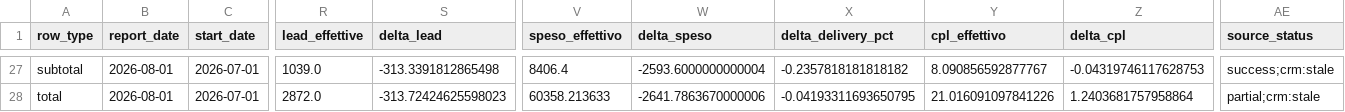
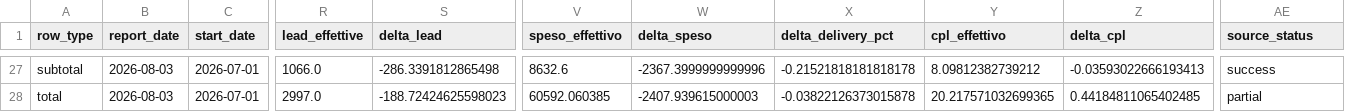
Before and after one commit to andreafallavollita5-cmyk/dynamica-dashboard, a CSV file: data/history/2026-07/report_data.csv, drawn as a sheet; only a part is shown, gaps mark what is left out; the diff covers the shown part only; the diff names each change by its address in the sheet, - before the commit and + after, or states it on an @@ line.

```diff
--- a/data/history/2026-07/report_data.csv
+++ b/data/history/2026-07/report_data.csv
-B27:B28 (report_date): 2026-08-01
+B27:B28 (report_date): 2026-08-03
-R27 (lead_effettive): 1039.0
+R27 (lead_effettive): 1066.0
-S27 (delta_lead): -313.3391812865498
+S27 (delta_lead): -286.3391812865498
-V27 (speso_effettivo): 8406.4
+V27 (speso_effettivo): 8632.6
-W27 (delta_speso): -2593.6000000000004
+W27 (delta_speso): -2367.3999999999996
-X27 (delta_delivery_pct): -0.2357818181818182
+X27 (delta_delivery_pct): -0.21521818181818178
-Y27 (cpl_effettivo): 8.090856592877767
+Y27 (cpl_effettivo): 8.09812382739212
-Z27 (delta_cpl): -0.04319746117628753
+Z27 (delta_cpl): -0.03593022666193413
-AE27 (source_status): success;crm:stale
+AE27 (source_status): success
-R28 (lead_effettive): 2872.0
+R28 (lead_effettive): 2997.0
-S28 (delta_lead): -313.72424625598023
+S28 (delta_lead): -188.72424625598023
-V28 (speso_effettivo): 60358.213633
+V28 (speso_effettivo): 60592.060385
-W28 (delta_speso): -2641.7863670000006
+W28 (delta_speso): -2407.939615000003
-X28 (delta_delivery_pct): -0.04193311693650795
+X28 (delta_delivery_pct): -0.03822126373015878
-Y28 (cpl_effettivo): 21.016091097841226
+Y28 (cpl_effettivo): 20.217571032699365
-Z28 (delta_cpl): 1.2403681757958864
+Z28 (delta_cpl): 0.44184811065402485
-AE28 (source_status): partial;crm:stale
+AE28 (source_status): partial
```
Also changed, not shown: 125 edited cells elsewhere in this file, data/history/2026-07/report_daily_metrics.csv, 4 other files.
